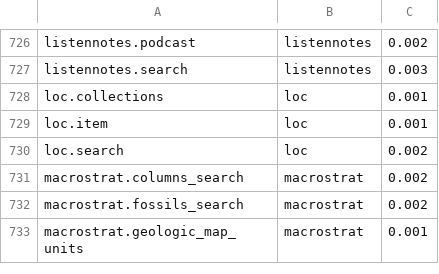
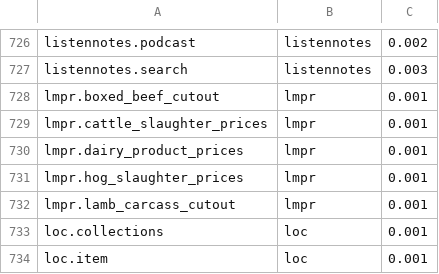
Before and after one commit to whiteknightonhorse/APIbase, a TSV file: scripts/discovery-snapshot.tsv, drawn as a sheet; only a part is shown, gaps mark what is left out; the shorter side is filled out with more unchanged rows; the diff names each change by its address in the sheet, - before the commit and + after, or states it on an @@ line.

```diff
--- a/scripts/discovery-snapshot.tsv
+++ b/scripts/discovery-snapshot.tsv
+row 728: lmpr.boxed_beef_cutout | lmpr | 0.001
+row 729: lmpr.cattle_slaughter_prices | lmpr | 0.001
+row 730: lmpr.dairy_product_prices | lmpr | 0.001
+row 731: lmpr.hog_slaughter_prices | lmpr | 0.001
+row 732: lmpr.lamb_carcass_cutout | lmpr | 0.001
```
Also changed, not shown: 26 other files.
